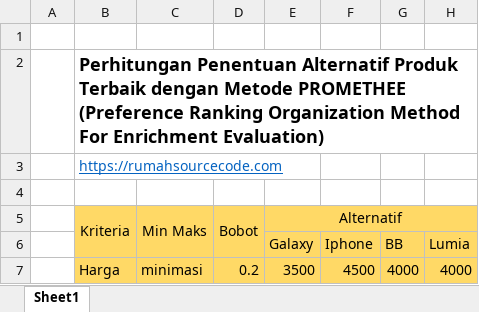
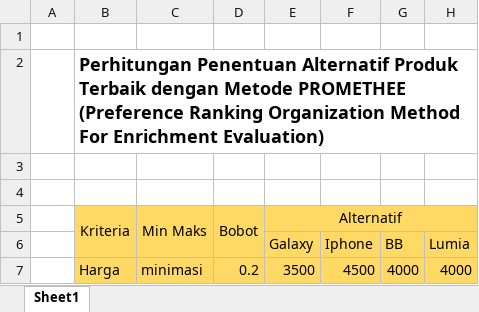
Before and after one commit to Zammilzm/Skripsi, an Excel workbook: promethee.xlsx, sheet Sheet1, drawn as a sheet; only a part is shown; values as stored, in another font and other column widths than the file's, no borders; the diff names each change by its address in the sheet, - before the commit and + after, or states it on an @@ line.

```diff
--- a/promethee.xlsx (sheet Sheet1)
+++ b/promethee.xlsx (sheet Sheet1)
-B3 (Kriteria): https://rumahsourcecode.com
+B3 (Kriteria): (empty)
```
Also changed, not shown: 6 other files.
